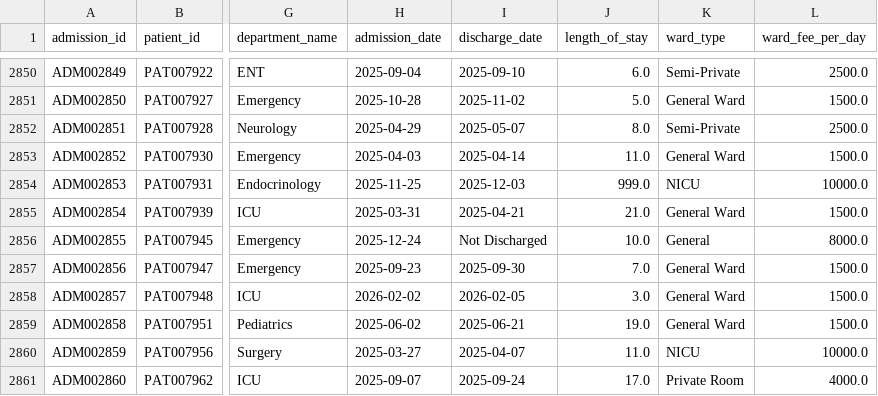
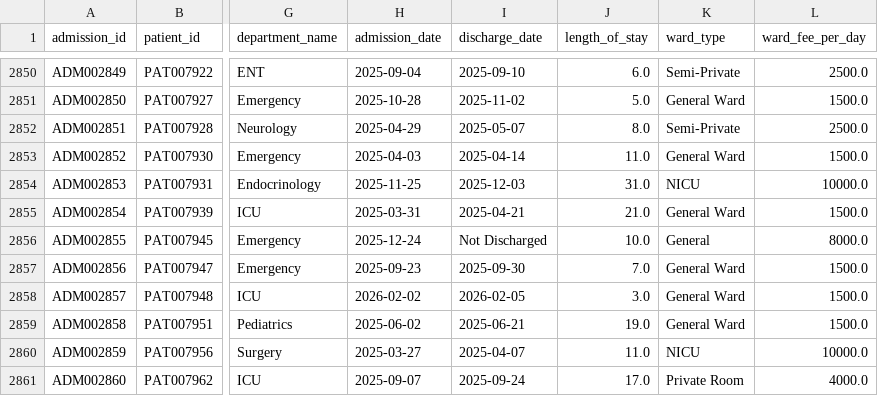
Before and after one commit to aashishmahat/HOSPITAL_PIPELINE, a CSV file: cleaned_data/admission_cleaned.csv, drawn as a sheet; only a part is shown, gaps mark what is left out; the diff names each change by its address in the sheet, - before the commit and + after, or states it on an @@ line.

```diff
--- a/cleaned_data/admission_cleaned.csv
+++ b/cleaned_data/admission_cleaned.csv
-J2854 (length_of_stay): 999.0
+J2854 (length_of_stay): 31.0
```
Also changed, not shown: cleaned_data/doctors_cleaned.csv, 8 other files.
